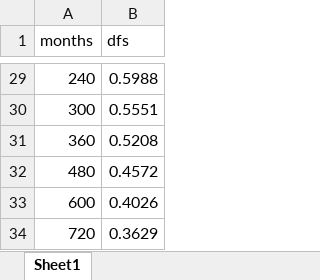
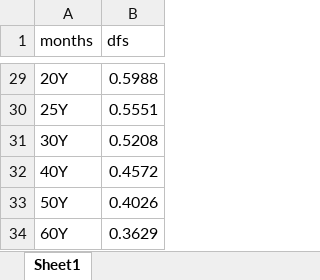
Before and after one commit to matteosan1/finance_course, an Excel workbook: input_files/discount_factors_2022-10-05.xlsx, sheet Sheet1, drawn as a sheet; only a part is shown, gaps mark what is left out; values as stored, in another font and other column widths than the file's, no borders; the diff covers the shown part only; the diff names each change by its address in the sheet, - before the commit and + after, or states it on an @@ line.

```diff
--- a/input_files/discount_factors_2022-10-05.xlsx (sheet Sheet1)
+++ b/input_files/discount_factors_2022-10-05.xlsx (sheet Sheet1)
-A29 (months): 240
+A29 (months): 20Y
-A30 (months): 300
+A30 (months): 25Y
-A31 (months): 360
+A31 (months): 30Y
-A32 (months): 480
+A32 (months): 40Y
-A33 (months): 600
+A33 (months): 50Y
-A34 (months): 720
+A34 (months): 60Y
```
Also changed, not shown: 27 edited cells elsewhere in this sheet.
